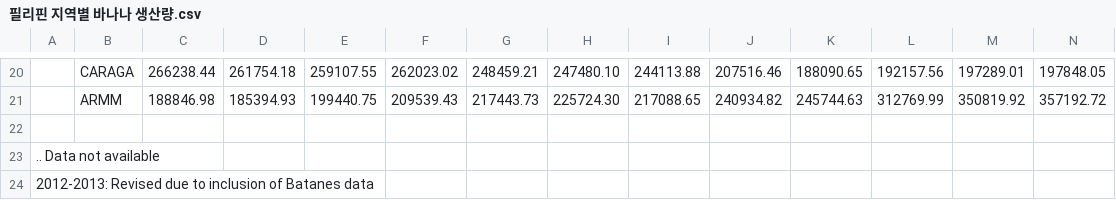
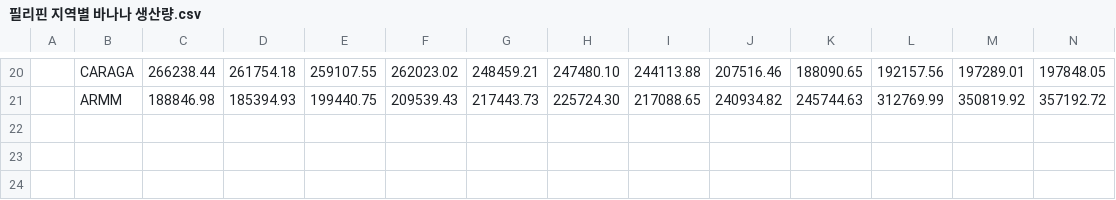
Before and after one commit to maetamong/O.Ba, a CSV file: 필리핀 지역별 바나나 생산량.csv, drawn as a sheet; only a part is shown, gaps mark what is left out; rows hold the shown columns only; the diff names each change by its address in the sheet, - before the commit and + after, or states it on an @@ line.

Commit message:
Update 필리핀 지역별 바나나 생산량.csv
"2012-2013: Revised due to inclusion of Batanes data"

```diff
--- a/필리핀 지역별 바나나 생산량.csv
+++ b/필리핀 지역별 바나나 생산량.csv
-row 22: (empty)
-row 23: .. Data not available
-row 24: 2012-2013: Revised due to inclusion of Batanes data
```
